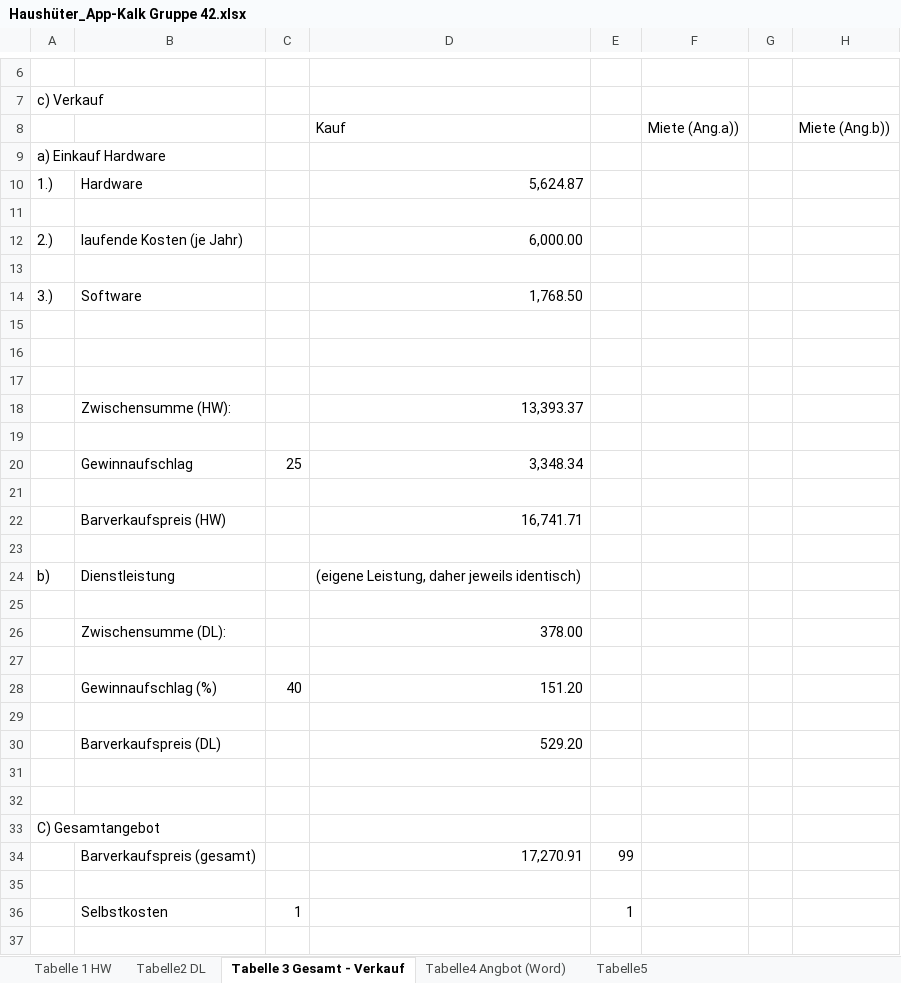
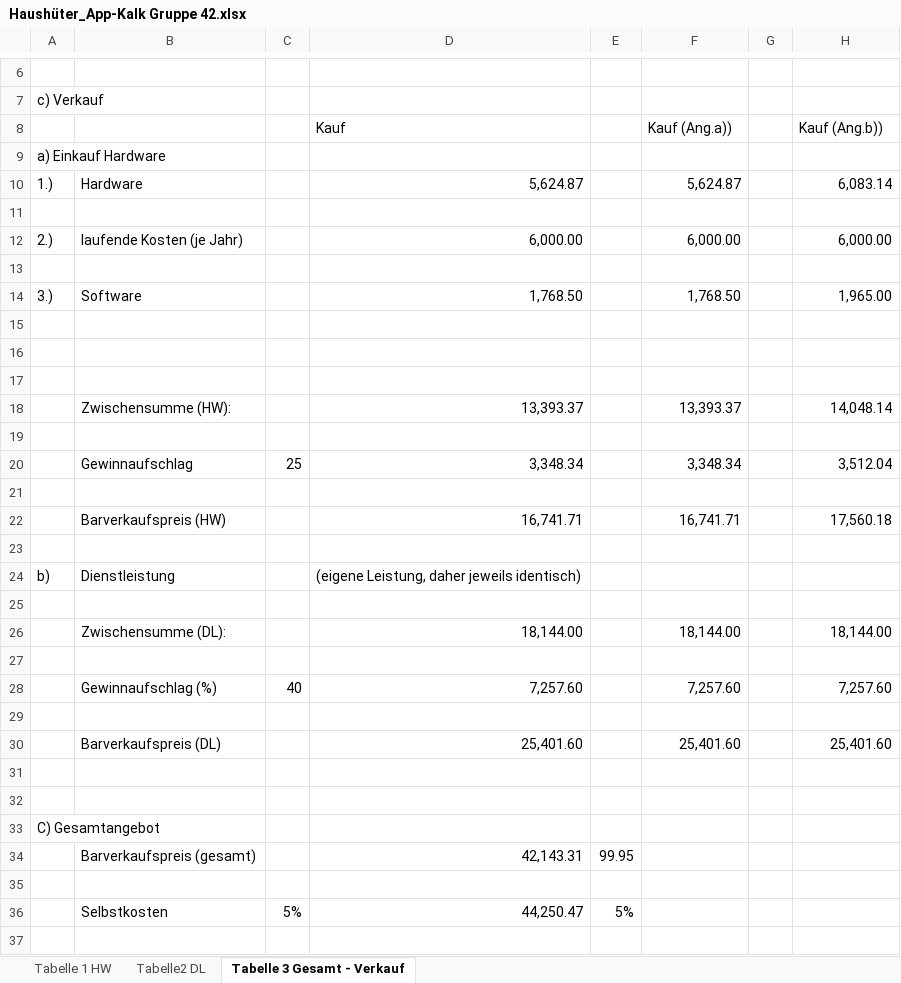
Before and after one commit to maxwiese/Projekt-42, an Excel workbook: Haushüter_App-Kalk Gruppe 42.xlsx, sheet Tabelle 3 Gesamt - Verkauf, drawn as a sheet; only a part is shown, gaps mark what is left out; values as stored, in another font and other column widths than the file's, no cell formats; removed rows and columns are numbered as before the commit, all else as after; the diff covers the shown part only; the diff names each change by its address in the sheet, - before the commit and + after, or states it on an @@ line.

```diff
--- a/Haushüter_App-Kalk Gruppe 42.xlsx (sheet Tabelle 3 Gesamt - Verkauf)
+++ b/Haushüter_App-Kalk Gruppe 42.xlsx (sheet Tabelle 3 Gesamt - Verkauf)
-sheet tab: Tabelle4 Angbot (Word)
-sheet tab: Tabelle5
-F8: Miete (Ang.a))
+F8: Kauf (Ang.a))
-H8: Miete (Ang.b))
+H8: Kauf (Ang.b))
-F10 (Kauf (Ang.a))): (empty)
+F10 (Kauf (Ang.a))): 5,624.87
-H10 (Kauf (Ang.b))): (empty)
+H10 (Kauf (Ang.b))): 6,083.14
-F12 (Kauf (Ang.a))): (empty)
+F12 (Kauf (Ang.a))): 6,000.00
-H12 (Kauf (Ang.b))): (empty)
+H12 (Kauf (Ang.b))): 6,000.00
-F14 (Kauf (Ang.a))): (empty)
+F14 (Kauf (Ang.a))): 1,768.50
-H14 (Kauf (Ang.b))): (empty)
+H14 (Kauf (Ang.b))): 1,965.00
-F18 (Kauf (Ang.a))): (empty)
+F18 (Kauf (Ang.a))): 13,393.37
-H18 (Kauf (Ang.b))): (empty)
+H18 (Kauf (Ang.b))): 14,048.14
-F20 (Kauf (Ang.a))): (empty)
+F20 (Kauf (Ang.a))): 3,348.34
-H20 (Kauf (Ang.b))): (empty)
+H20 (Kauf (Ang.b))): 3,512.04
-F22 (Kauf (Ang.a))): (empty)
+F22 (Kauf (Ang.a))): 16,741.71
-H22 (Kauf (Ang.b))): (empty)
+H22 (Kauf (Ang.b))): 17,560.18
-row 26:  | Zwischensumme (DL): |  | 378.00
+row 26:  | Zwischensumme (DL): |  | 18,144.00 |  | 18,144.00 |  | 18,144.00
-row 28:  | Gewinnaufschlag (%) | 40 | 151.20
+row 28:  | Gewinnaufschlag (%) | 40 | 7,257.60 |  | 7,257.60 |  | 7,257.60
-row 30:  | Barverkaufspreis (DL) |  | 529.20
+row 30:  | Barverkaufspreis (DL) |  | 25,401.60 |  | 25,401.60 |  | 25,401.60
-row 34:  | Barverkaufspreis (gesamt) |  | 17,270.91 | 99
+row 34:  | Barverkaufspreis (gesamt) |  | 42,143.31 | 99.95
-row 36:  | Selbstkosten | 1 |  | 1
+row 36:  | Selbstkosten | 5% | 44,250.47 | 5%
```
Also changed, not shown: 3 added rows, 3 removed rows and 4 edited cells elsewhere in this sheet, sheet Tabelle2 DL, sheet Tabelle 1 HW, cell formats, formulas that keep their value.
